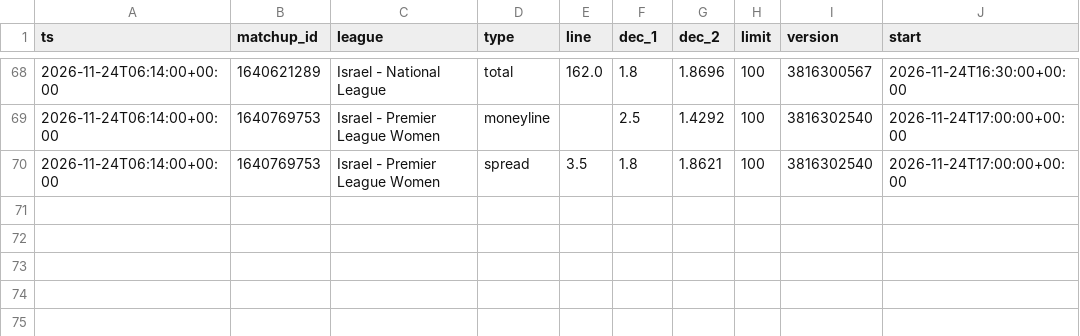
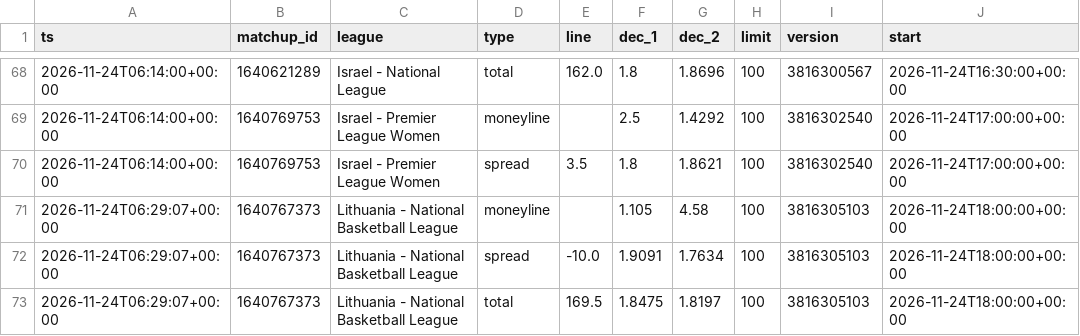
Before and after one commit to dataztrul/hoopsedge-odds, a CSV file: data/odds/2026-11-24.csv, drawn as a sheet; only a part is shown, gaps mark what is left out; the diff names each change by its address in the sheet, - before the commit and + after, or states it on an @@ line.

```diff
--- a/data/odds/2026-11-24.csv
+++ b/data/odds/2026-11-24.csv
+row 71: 2026-11-24T06:29:07+00:00 | 1640767373 | Lithuania - National Basketball League | moneyline |  | 1.105 | 4.58 | 100 | 3816305103 | 2026-11-24T18:00:00+00:00
+row 72: 2026-11-24T06:29:07+00:00 | 1640767373 | Lithuania - National Basketball League | spread | -10.0 | 1.9091 | 1.7634 | 100 | 3816305103 | 2026-11-24T18:00:00+00:00
+row 73: 2026-11-24T06:29:07+00:00 | 1640767373 | Lithuania - National Basketball League | total | 169.5 | 1.8475 | 1.8197 | 100 | 3816305103 | 2026-11-24T18:00:00+00:00
```
Also changed, not shown: data/kambi/2026-11-24.csv, data/matchups.csv, 2 other files.
